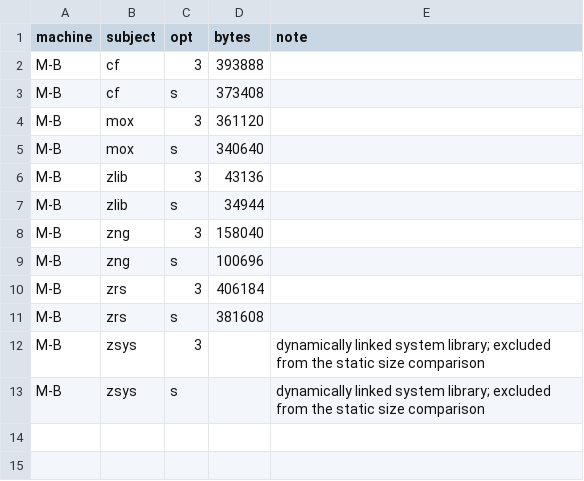
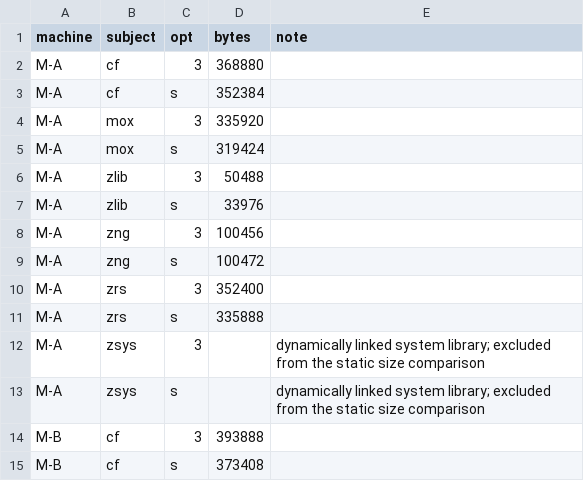
Before and after one commit to ericmann/cleanflate-bench, a CSV file: results/binary_size.csv, drawn as a sheet; only a part is shown; the shorter side is filled out with more unchanged rows.

```diff
--- a/results/binary_size.csv
+++ b/results/binary_size.csv
@@ -1,2 +1,14 @@
 machine,subject,opt,bytes,note
+M-A,cf,3,368880,
+M-A,cf,s,352384,
+M-A,mox,3,335920,
+M-A,mox,s,319424,
+M-A,zlib,3,50488,
+M-A,zlib,s,33976,
+M-A,zng,3,100456,
+M-A,zng,s,100472,
+M-A,zrs,3,352400,
+M-A,zrs,s,335888,
+M-A,zsys,3,,dynamically linked system library; excluded from the static size comparison
+M-A,zsys,s,,dynamically linked system library; excluded from the static size comparison
 M-B,cf,3,393888,
```
Also changed, not shown: results/bombs.csv, results/cargo_bloat.csv, 14 other files.
